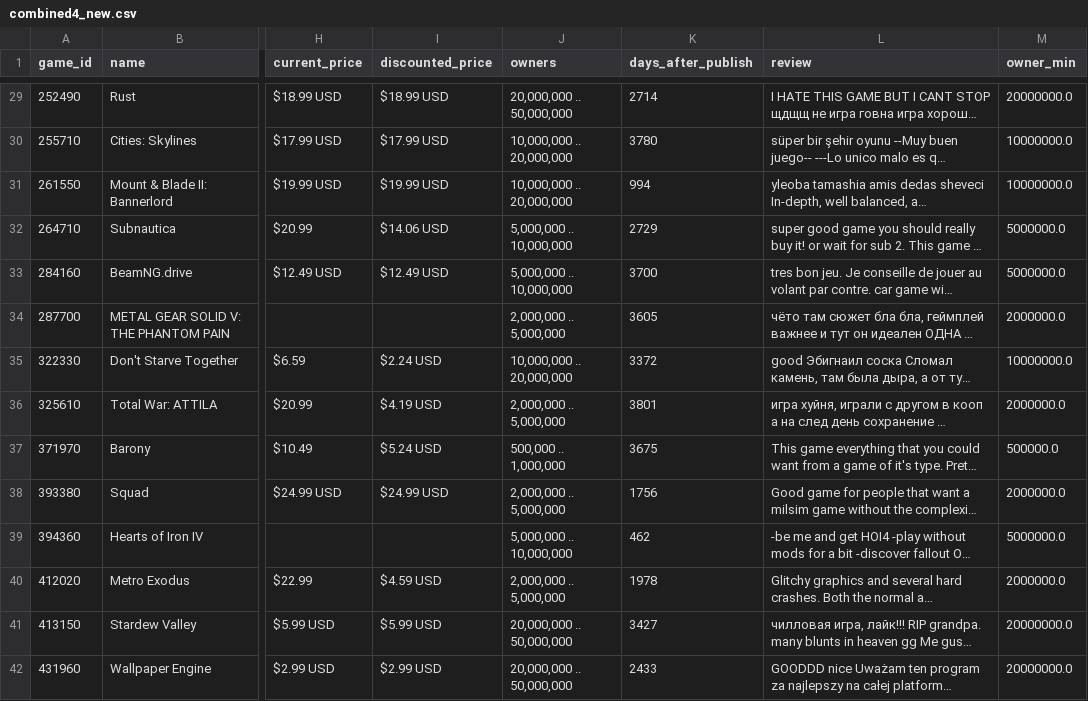
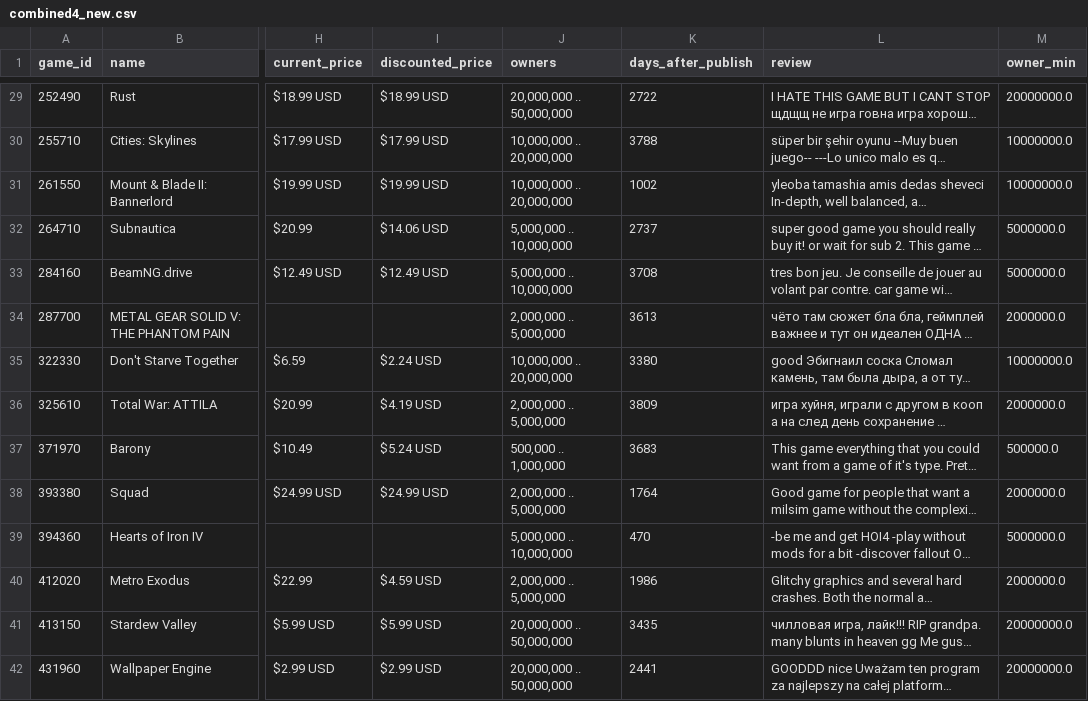
Before and after one commit to f-kuzey-edes-huyal/steam-sale-optimizer, a CSV file: data/combined4_new.csv, drawn as a sheet; only a part is shown, gaps mark what is left out; long unchanged cells end in …; the diff covers the shown part only; the diff names each change by its address in the sheet, - before the commit and + after, or states it on an @@ line.

```diff
--- a/data/combined4_new.csv
+++ b/data/combined4_new.csv
-K29 (days_after_publish): 2714
+K29 (days_after_publish): 2722
-K30 (days_after_publish): 3780
+K30 (days_after_publish): 3788
-K31 (days_after_publish): 994
+K31 (days_after_publish): 1002
-K32 (days_after_publish): 2729
+K32 (days_after_publish): 2737
-K33 (days_after_publish): 3700
+K33 (days_after_publish): 3708
-K34 (days_after_publish): 3605
+K34 (days_after_publish): 3613
-K35 (days_after_publish): 3372
+K35 (days_after_publish): 3380
-K36 (days_after_publish): 3801
+K36 (days_after_publish): 3809
-K37 (days_after_publish): 3675
+K37 (days_after_publish): 3683
-K38 (days_after_publish): 1756
+K38 (days_after_publish): 1764
-K39 (days_after_publish): 462
+K39 (days_after_publish): 470
-K40 (days_after_publish): 1978
+K40 (days_after_publish): 1986
-K41 (days_after_publish): 3427
+K41 (days_after_publish): 3435
-K42 (days_after_publish): 2433
+K42 (days_after_publish): 2441
```
Also changed, not shown: 120 edited cells elsewhere in this file, data/steam_api_apache.csv, data/steamdata_apache.csv, 11 other files.
